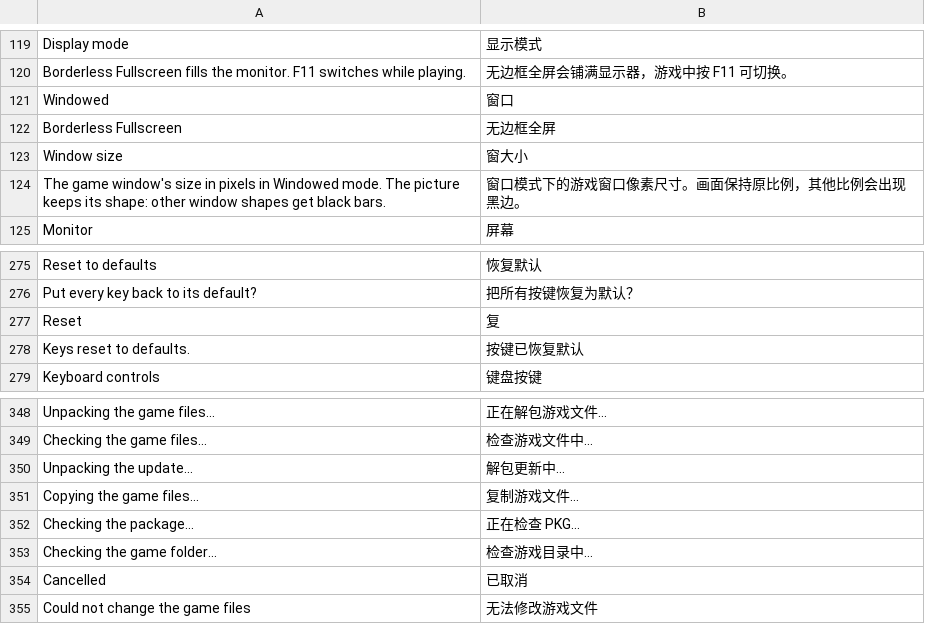
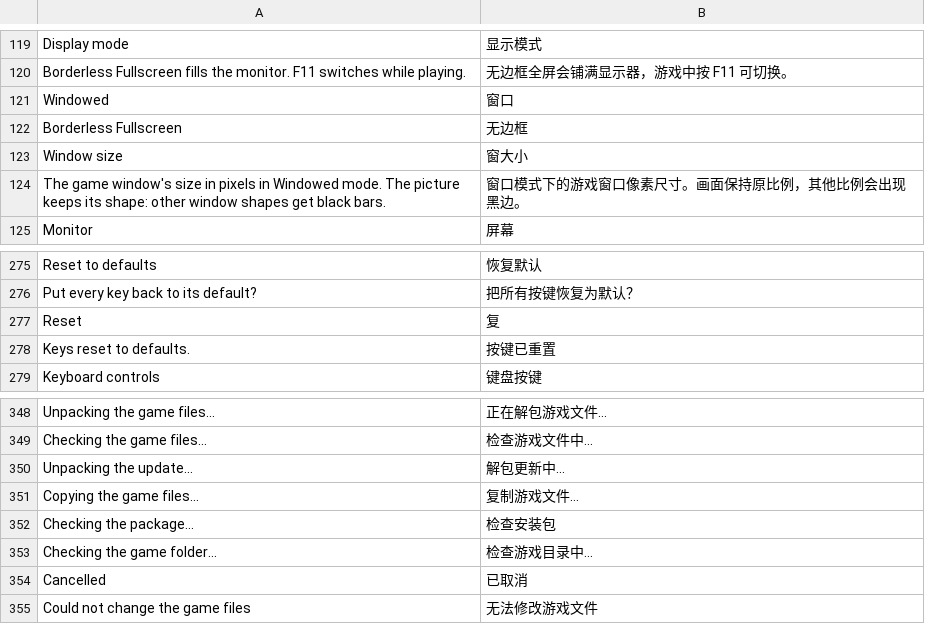
Before and after one commit to dy55555/dragons-crown-pro-pc-zh-cn, a TSV file: zh-UI.tsv, drawn as a sheet; only a part is shown, gaps mark what is left out.

```diff
--- a/zh-UI.tsv
+++ b/zh-UI.tsv
@@ -121,3 +121,3 @@ Borderless Fullscreen fills the monitor. F11 switches while playing.	无边框
 Windowed	窗口
-Borderless Fullscreen	无边框全屏
+Borderless Fullscreen	无边框
 Window size	窗大小
@@ -277,3 +277,3 @@ Put every key back to its default?	把所有按键恢复为默认？
 Reset	复
-Keys reset to defaults.	按键已恢复默认
+Keys reset to defaults.	按键已重置
 Keyboard controls	键盘按键
@@ -351,3 +351,3 @@ Unpacking the update...	解包更新中…
 Copying the game files...	复制游戏文件…
-Checking the package...	正在检查 PKG…
+Checking the package...	检查安装包
 Checking the game folder...	检查游戏目录中…
```
Also changed, not shown: 2 other files.
